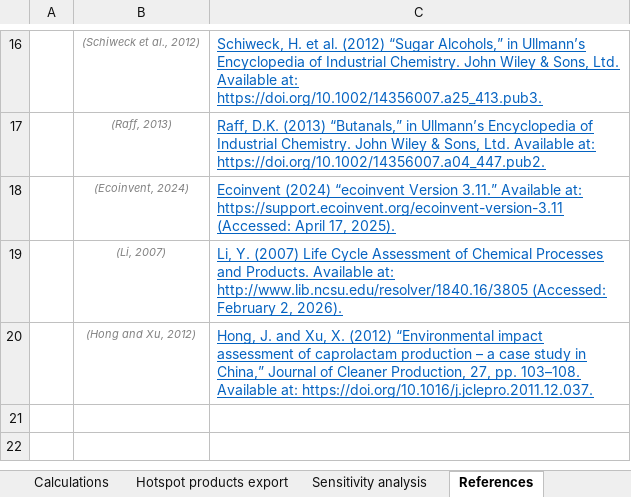
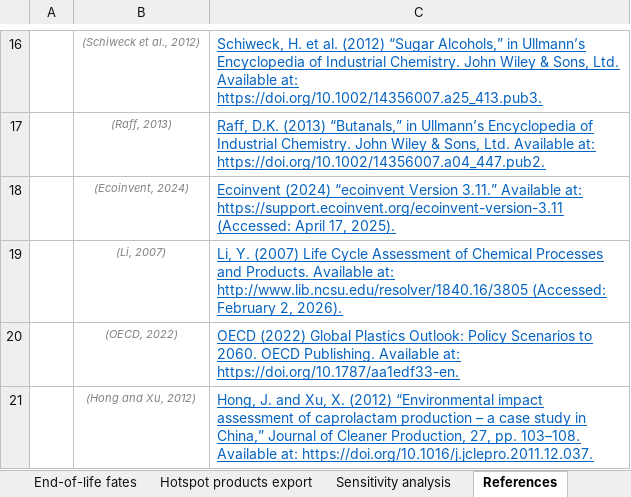
Before and after one commit to nicolnt/screen-lca-paper-supplementary-code, an Excel workbook: Article_data/Step 3 - PRODCOM results.xlsx, sheet References, drawn as a sheet; only a part is shown, gaps mark what is left out; values as stored, in another font and other column widths than the file's, no borders; the diff names each change by its address in the sheet, - before the commit and + after, or states it on an @@ line.

Commit message:
Update end of life: consider different fates, based on plastics

```diff
--- a/Article_data/Step 3 - PRODCOM results.xlsx (sheet References)
+++ b/Article_data/Step 3 - PRODCOM results.xlsx (sheet References)
+sheet tab: End-of-life fates
+row 20:  | (OECD, 2022) | OECD (2022) Global Plastics Outlook: Policy Scenarios to 2060. OECD Publishing. Available at: https://doi.org/10.1787/aa1edf33-en.
```
Also changed, not shown: sheet README, sheet Correlation EU27 2019-2022, other sheet tabs, formulas that keep their value, 2 other files.
